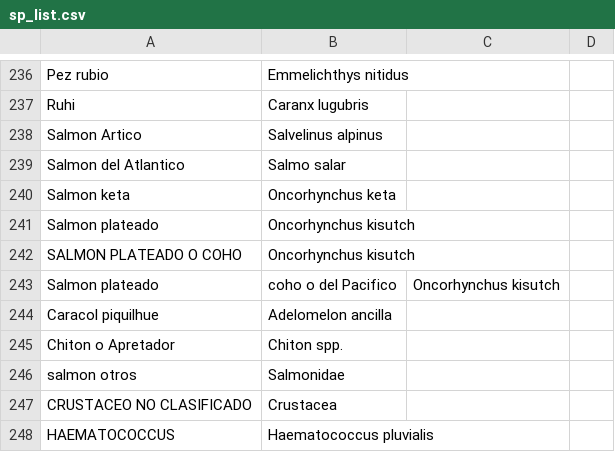
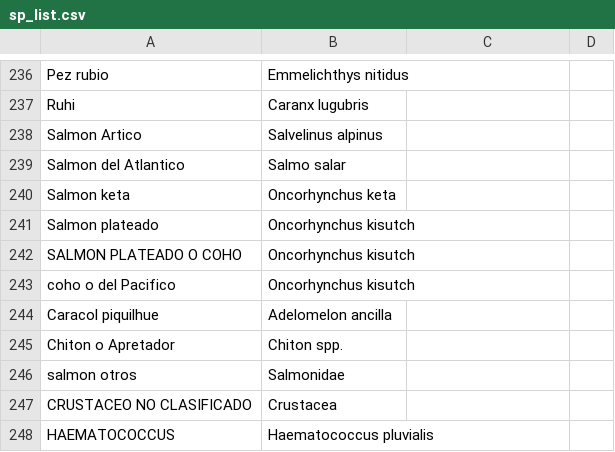
Before and after one commit to camilavargasp/main-fisheries-chile, a CSV file: clean_databases/intermediate/sp_list.csv, drawn as a sheet; only a part is shown, gaps mark what is left out; removed rows and columns are numbered as before the commit, all else as after; the diff names each change by its address in the sheet, - before the commit and + after, or states it on an @@ line.

```diff
--- a/clean_databases/intermediate/sp_list.csv
+++ b/clean_databases/intermediate/sp_list.csv
-row 243: Salmon plateado | coho o del Pacifico | Oncorhynchus kisutch
+row 243: coho o del Pacifico | Oncorhynchus kisutch
```
Also changed, not shown: clean_databases/intermediate/sp_cl_DHC.csv, 1 other file.
